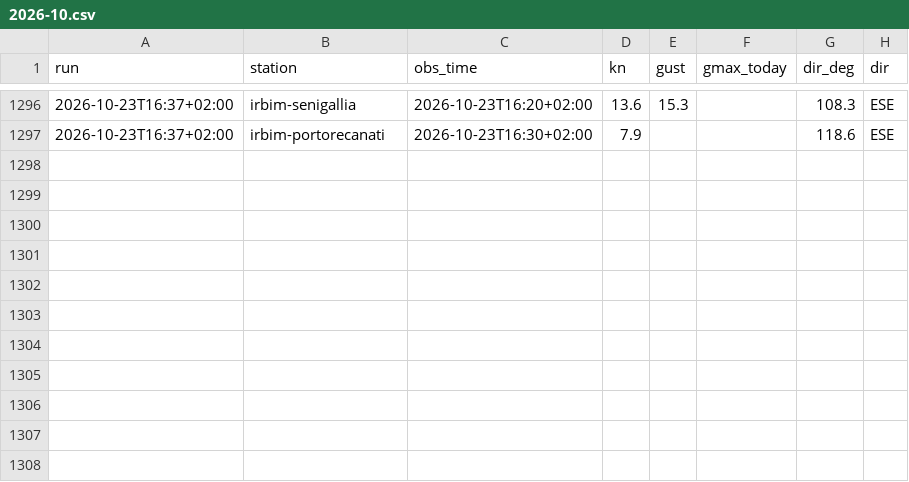
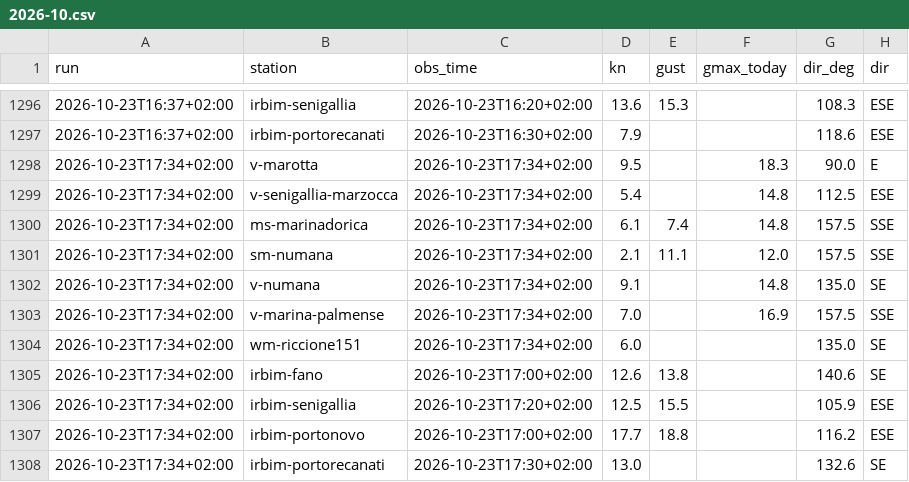
Before and after one commit to giuliobellitti-cell/spot-board-dati, a CSV file: data/obs/2026-10.csv, drawn as a sheet; only a part is shown, gaps mark what is left out.

```diff
--- a/data/obs/2026-10.csv
+++ b/data/obs/2026-10.csv
@@ -1297 +1297,12 @@ run,station,obs_time,kn,gust,gmax_today,dir_deg,dir
 2026-10-23T16:37+02:00,irbim-portorecanati,2026-10-23T16:30+02:00,7.9,,,118.6,ESE
+2026-10-23T17:34+02:00,v-marotta,2026-10-23T17:34+02:00,9.5,,18.3,90.0,E
+2026-10-23T17:34+02:00,v-senigallia-marzocca,2026-10-23T17:34+02:00,5.4,,14.8,112.5,ESE
+2026-10-23T17:34+02:00,ms-marinadorica,2026-10-23T17:34+02:00,6.1,7.4,14.8,157.5,SSE
+2026-10-23T17:34+02:00,sm-numana,2026-10-23T17:34+02:00,2.1,11.1,12.0,157.5,SSE
+2026-10-23T17:34+02:00,v-numana,2026-10-23T17:34+02:00,9.1,,14.8,135.0,SE
+2026-10-23T17:34+02:00,v-marina-palmense,2026-10-23T17:34+02:00,7.0,,16.9,157.5,SSE
+2026-10-23T17:34+02:00,wm-riccione151,2026-10-23T17:34+02:00,6.0,,,135.0,SE
+2026-10-23T17:34+02:00,irbim-fano,2026-10-23T17:00+02:00,12.6,13.8,,140.6,SE
+2026-10-23T17:34+02:00,irbim-senigallia,2026-10-23T17:20+02:00,12.5,15.5,,105.9,ESE
+2026-10-23T17:34+02:00,irbim-portonovo,2026-10-23T17:00+02:00,17.7,18.8,,116.2,ESE
+2026-10-23T17:34+02:00,irbim-portorecanati,2026-10-23T17:30+02:00,13.0,,,132.6,SE
```
Also changed, not shown: data/mare/2026-10.csv, 2 other files.
